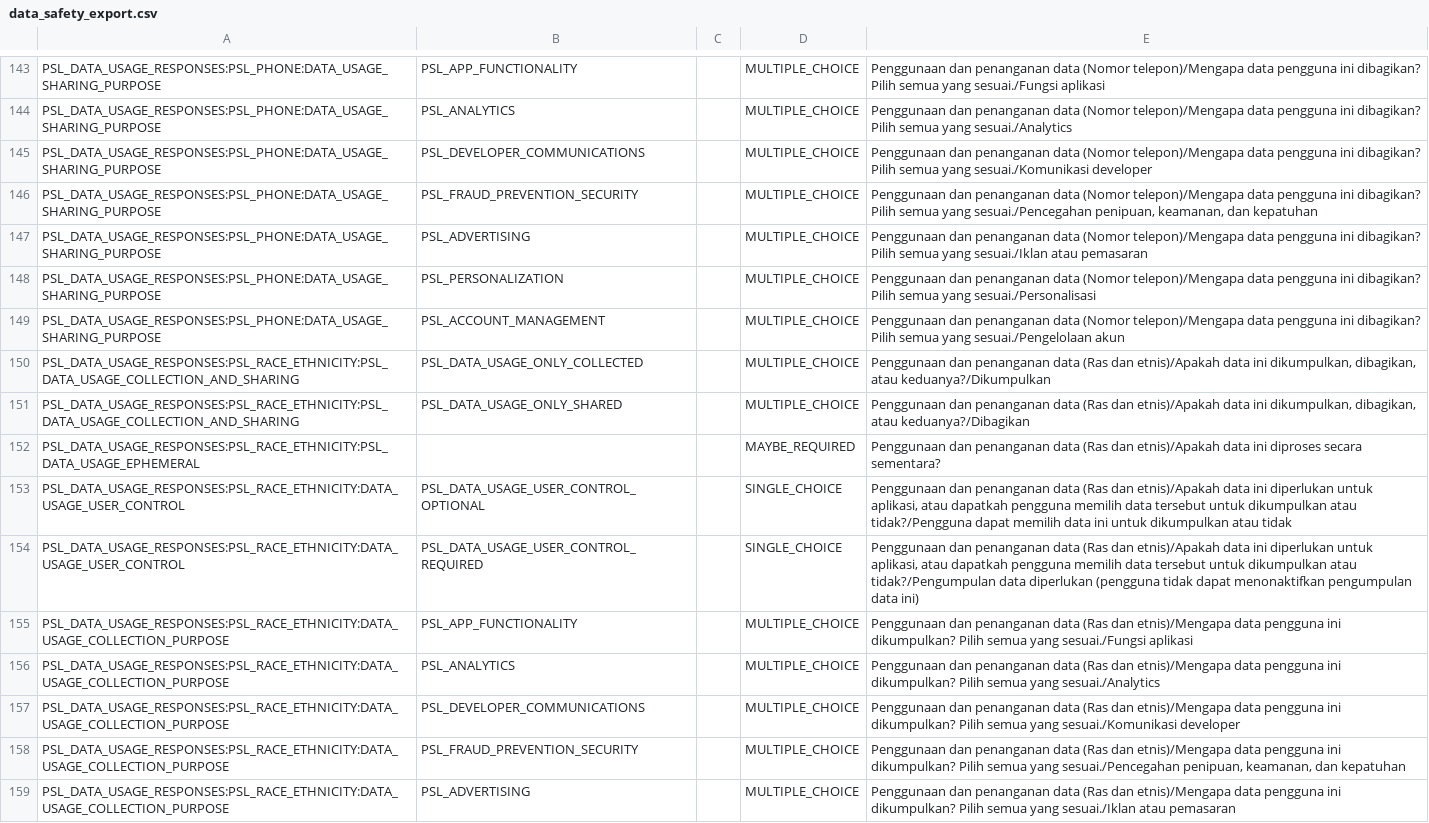
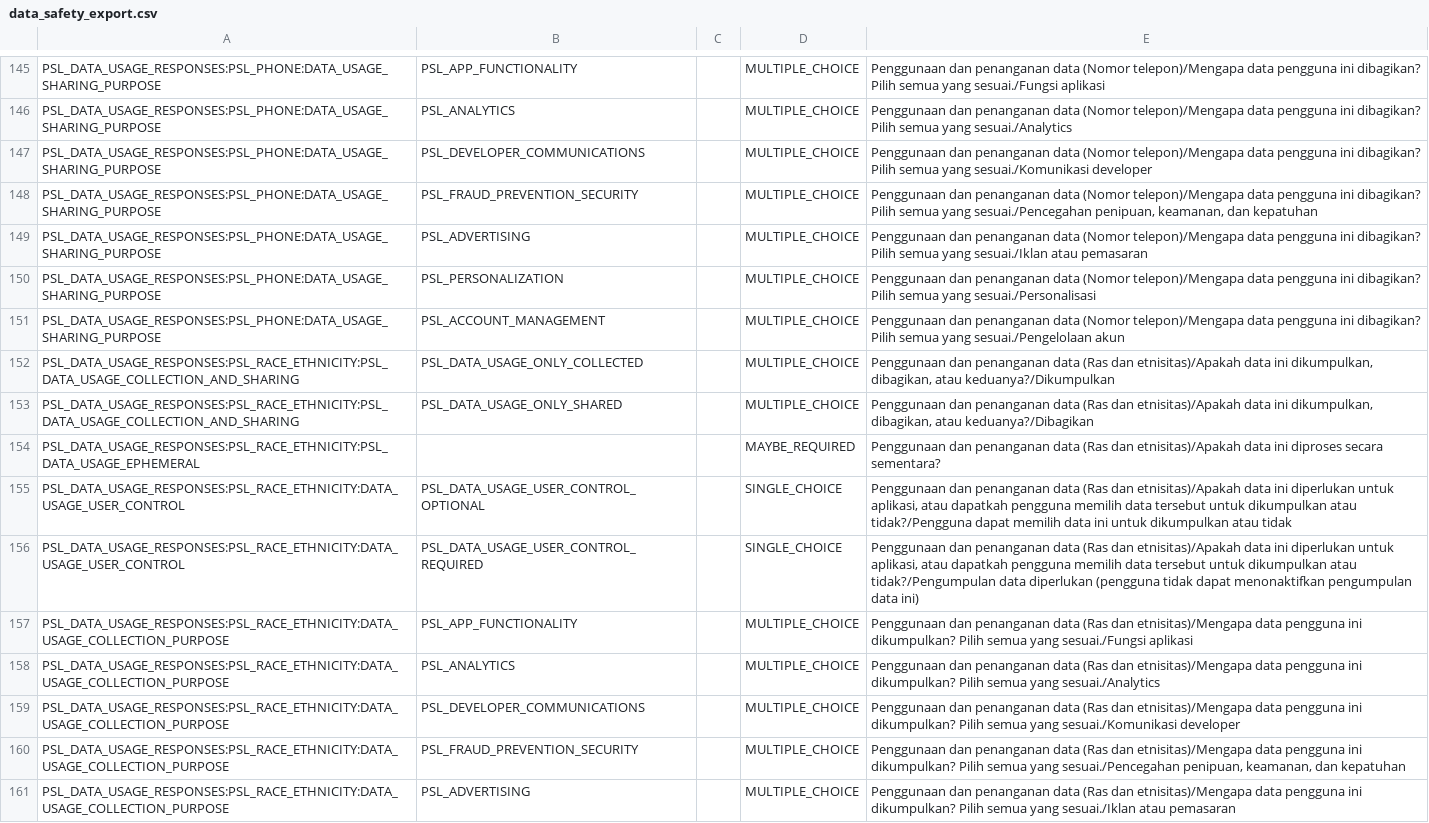
Before and after one commit to minyakkemiri111/minyakkemiri111.github.io, a CSV file: data_safety_export.csv, drawn as a sheet; only a part is shown, gaps mark what is left out; the diff covers the shown part only.

Commit message:
update

```diff
--- a/data_safety_export.csv
+++ b/data_safety_export.csv
@@ -149,11 +151,11 @@ PSL_DATA_USAGE_RESPONSES:PSL_PHONE:DATA_USAGE_SHARING_PURPOSE,PSL_PERSONALIZATIO
 PSL_DATA_USAGE_RESPONSES:PSL_PHONE:DATA_USAGE_SHARING_PURPOSE,PSL_ACCOUNT_MANAGEMENT,,MULTIPLE_CHOICE,Penggunaan dan penanganan data (Nomor telepon)/Mengapa data pengguna ini dibagikan? Pilih semua yang sesuai./Pengelolaan akun
-PSL_DATA_USAGE_RESPONSES:PSL_RACE_ETHNICITY:PSL_DATA_USAGE_COLLECTION_AND_SHARING,PSL_DATA_USAGE_ONLY_COLLECTED,,MULTIPLE_CHOICE,"Penggunaan dan penanganan data (Ras dan etnis)/Apakah data ini dikumpulkan, dibagikan, atau keduanya?/Dikumpulkan"
-PSL_DATA_USAGE_RESPONSES:PSL_RACE_ETHNICITY:PSL_DATA_USAGE_COLLECTION_AND_SHARING,PSL_DATA_USAGE_ONLY_SHARED,,MULTIPLE_CHOICE,"Penggunaan dan penanganan data (Ras dan etnis)/Apakah data ini dikumpulkan, dibagikan, atau keduanya?/Dibagikan"
-PSL_DATA_USAGE_RESPONSES:PSL_RACE_ETHNICITY:PSL_DATA_USAGE_EPHEMERAL,,,MAYBE_REQUIRED,Penggunaan dan penanganan data (Ras dan etnis)/Apakah data ini diproses secara sementara?
-PSL_DATA_USAGE_RESPONSES:PSL_RACE_ETHNICITY:DATA_USAGE_USER_CONTROL,PSL_DATA_USAGE_USER_CONTROL_OPTIONAL,,SINGLE_CHOICE,"Penggunaan dan penanganan data (Ras dan etnis)/Apakah data ini diperlukan untuk aplikasi, atau dapatkah pengguna memilih data tersebut untuk dikumpulkan atau tidak?/Pengguna dapat memilih data ini untuk dikumpulkan atau tidak"
-PSL_DATA_USAGE_RESPONSES:PSL_RACE_ETHNICITY:DATA_USAGE_USER_CONTROL,PSL_DATA_USAGE_USER_CONTROL_REQUIRED,,SINGLE_CHOICE,"Penggunaan dan penanganan data (Ras dan etnis)/Apakah data ini diperlukan untuk aplikasi, atau dapatkah pengguna memilih data tersebut untuk dikumpulkan atau tidak?/Pengumpulan data diperlukan (pengguna tidak dapat menonaktifkan pengumpulan data ini)"
-PSL_DATA_USAGE_RESPONSES:PSL_RACE_ETHNICITY:DATA_USAGE_COLLECTION_PURPOSE,PSL_APP_FUNCTIONALITY,,MULTIPLE_CHOICE,Penggunaan dan penanganan data (Ras dan etnis)/Mengapa data pengguna ini dikumpulkan? Pilih semua yang sesuai./Fungsi aplikasi
-PSL_DATA_USAGE_RESPONSES:PSL_RACE_ETHNICITY:DATA_USAGE_COLLECTION_PURPOSE,PSL_ANALYTICS,,MULTIPLE_CHOICE,Penggunaan dan penanganan data (Ras dan etnis)/Mengapa data pengguna ini dikumpulkan? Pilih semua yang sesuai./Analytics
-PSL_DATA_USAGE_RESPONSES:PSL_RACE_ETHNICITY:DATA_USAGE_COLLECTION_PURPOSE,PSL_DEVELOPER_COMMUNICATIONS,,MULTIPLE_CHOICE,Penggunaan dan penanganan data (Ras dan etnis)/Mengapa data pengguna ini dikumpulkan? Pilih semua yang sesuai./Komunikasi developer
-PSL_DATA_USAGE_RESPONSES:PSL_RACE_ETHNICITY:DATA_USAGE_COLLECTION_PURPOSE,PSL_FRAUD_PREVENTION_SECURITY,,MULTIPLE_CHOICE,"Penggunaan dan penanganan data (Ras dan etnis)/Mengapa data pengguna ini dikumpulkan? Pilih semua yang sesuai./Pencegahan penipuan, keamanan, dan kepatuhan"
-PSL_DATA_USAGE_RESPONSES:PSL_RACE_ETHNICITY:DATA_USAGE_COLLECTION_PURPOSE,PSL_ADVERTISING,,MULTIPLE_CHOICE,Penggunaan dan penanganan data (Ras dan etnis)/Mengapa data pengguna ini dikumpulkan? Pilih semua yang sesuai./Iklan atau pemasaran
+PSL_DATA_USAGE_RESPONSES:PSL_RACE_ETHNICITY:PSL_DATA_USAGE_COLLECTION_AND_SHARING,PSL_DATA_USAGE_ONLY_COLLECTED,,MULTIPLE_CHOICE,"Penggunaan dan penanganan data (Ras dan etnisitas)/Apakah data ini dikumpulkan, dibagikan, atau keduanya?/Dikumpulkan"
+PSL_DATA_USAGE_RESPONSES:PSL_RACE_ETHNICITY:PSL_DATA_USAGE_COLLECTION_AND_SHARING,PSL_DATA_USAGE_ONLY_SHARED,,MULTIPLE_CHOICE,"Penggunaan dan penanganan data (Ras dan etnisitas)/Apakah data ini dikumpulkan, dibagikan, atau keduanya?/Dibagikan"
+PSL_DATA_USAGE_RESPONSES:PSL_RACE_ETHNICITY:PSL_DATA_USAGE_EPHEMERAL,,,MAYBE_REQUIRED,Penggunaan dan penanganan data (Ras dan etnisitas)/Apakah data ini diproses secara sementara?
+PSL_DATA_USAGE_RESPONSES:PSL_RACE_ETHNICITY:DATA_USAGE_USER_CONTROL,PSL_DATA_USAGE_USER_CONTROL_OPTIONAL,,SINGLE_CHOICE,"Penggunaan dan penanganan data (Ras dan etnisitas)/Apakah data ini diperlukan untuk aplikasi, atau dapatkah pengguna memilih data tersebut untuk dikumpulkan atau tidak?/Pengguna dapat memilih data ini untuk dikumpulkan atau tidak"
+PSL_DATA_USAGE_RESPONSES:PSL_RACE_ETHNICITY:DATA_USAGE_USER_CONTROL,PSL_DATA_USAGE_USER_CONTROL_REQUIRED,,SINGLE_CHOICE,"Penggunaan dan penanganan data (Ras dan etnisitas)/Apakah data ini diperlukan untuk aplikasi, atau dapatkah pengguna memilih data tersebut untuk dikumpulkan atau tidak?/Pengumpulan data diperlukan (pengguna tidak dapat menonaktifkan pengumpulan data ini)"
+PSL_DATA_USAGE_RESPONSES:PSL_RACE_ETHNICITY:DATA_USAGE_COLLECTION_PURPOSE,PSL_APP_FUNCTIONALITY,,MULTIPLE_CHOICE,Penggunaan dan penanganan data (Ras dan etnisitas)/Mengapa data pengguna ini dikumpulkan? Pilih semua yang sesuai./Fungsi aplikasi
+PSL_DATA_USAGE_RESPONSES:PSL_RACE_ETHNICITY:DATA_USAGE_COLLECTION_PURPOSE,PSL_ANALYTICS,,MULTIPLE_CHOICE,Penggunaan dan penanganan data (Ras dan etnisitas)/Mengapa data pengguna ini dikumpulkan? Pilih semua yang sesuai./Analytics
+PSL_DATA_USAGE_RESPONSES:PSL_RACE_ETHNICITY:DATA_USAGE_COLLECTION_PURPOSE,PSL_DEVELOPER_COMMUNICATIONS,,MULTIPLE_CHOICE,Penggunaan dan penanganan data (Ras dan etnisitas)/Mengapa data pengguna ini dikumpulkan? Pilih semua yang sesuai./Komunikasi developer
+PSL_DATA_USAGE_RESPONSES:PSL_RACE_ETHNICITY:DATA_USAGE_COLLECTION_PURPOSE,PSL_FRAUD_PREVENTION_SECURITY,,MULTIPLE_CHOICE,"Penggunaan dan penanganan data (Ras dan etnisitas)/Mengapa data pengguna ini dikumpulkan? Pilih semua yang sesuai./Pencegahan penipuan, keamanan, dan kepatuhan"
+PSL_DATA_USAGE_RESPONSES:PSL_RACE_ETHNICITY:DATA_USAGE_COLLECTION_PURPOSE,PSL_ADVERTISING,,MULTIPLE_CHOICE,Penggunaan dan penanganan data (Ras dan etnisitas)/Mengapa data pengguna ini dikumpulkan? Pilih semua yang sesuai./Iklan atau pemasaran
```
Also changed, not shown: 2 added rows and 32 edited cells elsewhere in this file.
